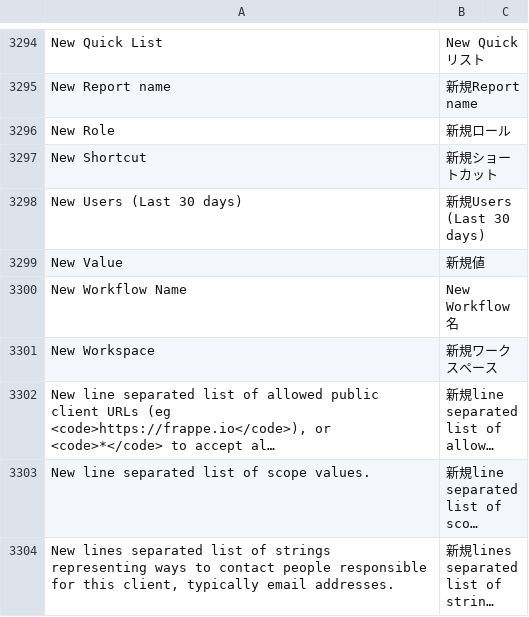
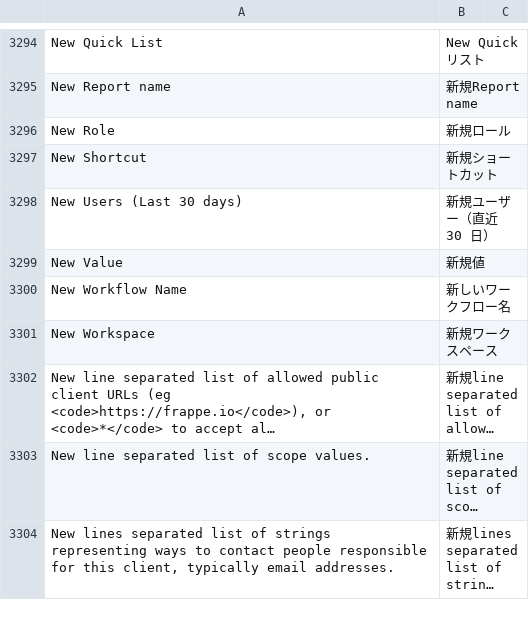
Before and after one commit to lifegence/frappe_japanese_translations, a CSV file: translations/frappe/version-16/ja.csv, drawn as a sheet; only a part is shown, gaps mark what is left out; long unchanged cells end in …; the diff covers the shown part only.

```diff
--- a/translations/frappe/version-16/ja.csv
+++ b/translations/frappe/version-16/ja.csv
@@ -3795,5 +3795,5 @@ New Role,新規ロール,
 New Shortcut,新規ショートカット,
-New Users (Last 30 days),新規Users (Last 30 days),
+New Users (Last 30 days),新規ユーザー（直近 30 日）,
 New Value,新規値,
-New Workflow Name,New Workflow名,
+New Workflow Name,新しいワークフロー名,
 New Workspace,新規ワークスペース,
```
Also changed, not shown: 86 edited cells elsewhere in this file, translations/erpnext/version-16/ja.csv, 10 other files.
